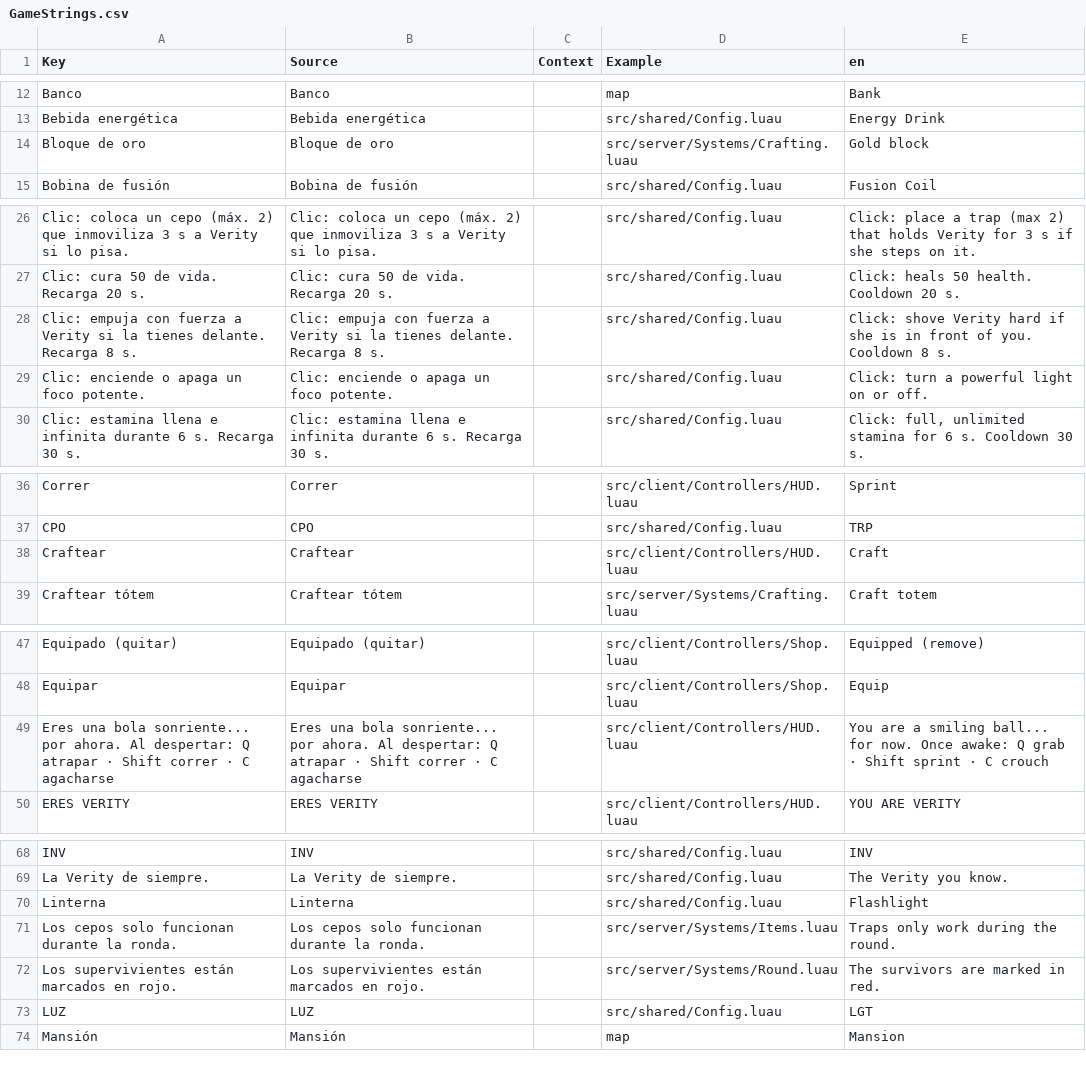
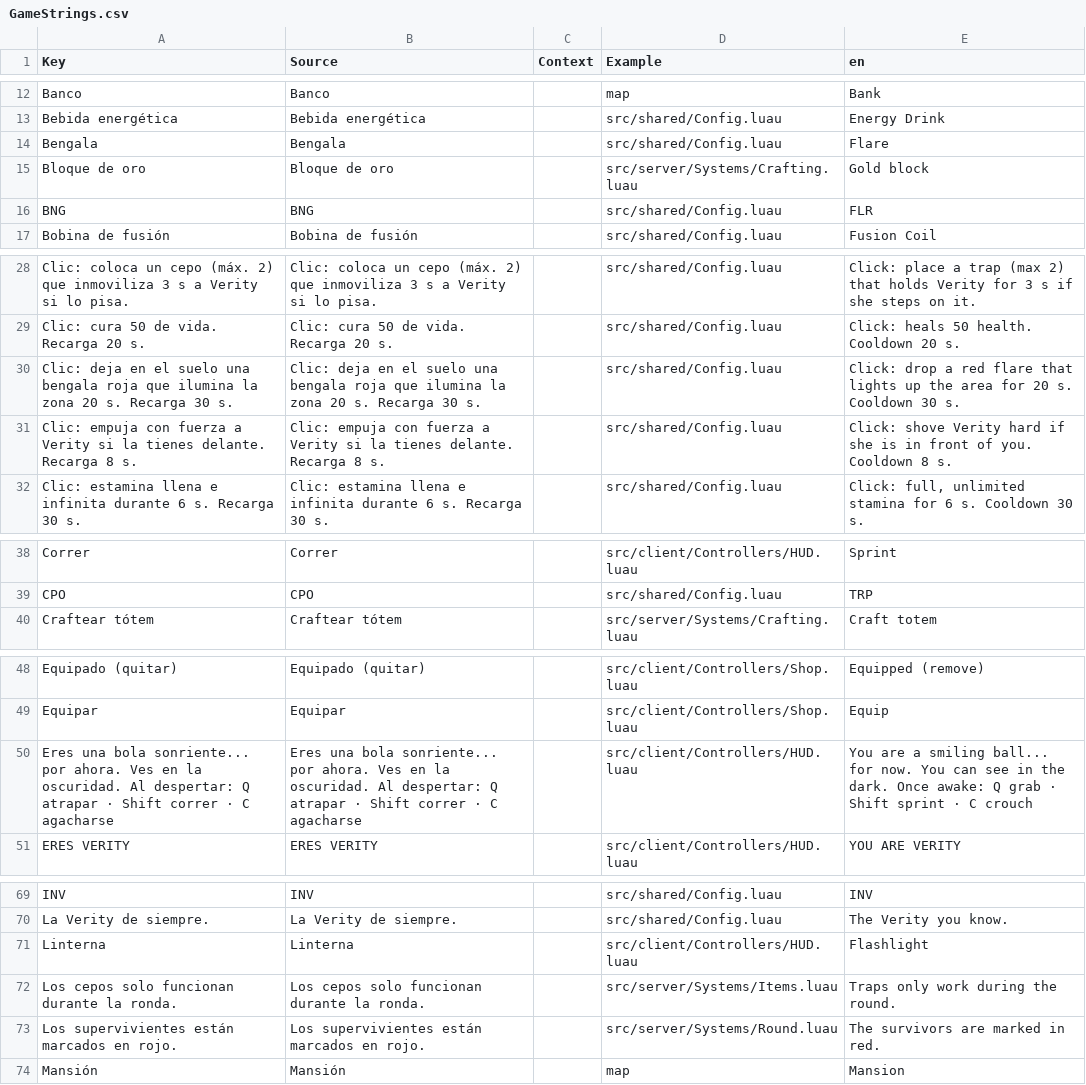
Before and after one commit to melonaso/gxmods, a CSV file: roblox/MurderMysteryButVerity/src/localization/GameStrings.csv, drawn as a sheet; only a part is shown, gaps mark what is left out; the diff covers the shown part only.

```diff
--- a/roblox/MurderMysteryButVerity/src/localization/GameStrings.csv
+++ b/roblox/MurderMysteryButVerity/src/localization/GameStrings.csv
@@ -13,3 +13,5 @@ Banco,Banco,,map,Bank
 Bebida energética,Bebida energética,,src/shared/Config.luau,Energy Drink
+Bengala,Bengala,,src/shared/Config.luau,Flare
 Bloque de oro,Bloque de oro,,src/server/Systems/Crafting.luau,Gold block
+BNG,BNG,,src/shared/Config.luau,FLR
 Bobina de fusión,Bobina de fusión,,src/shared/Config.luau,Fusion Coil
@@ -27,4 +29,4 @@ Clic: coloca un cepo (máx. 2) que inmoviliza 3 s a Verity si lo pisa.,Clic: col
 Clic: cura 50 de vida. Recarga 20 s.,Clic: cura 50 de vida. Recarga 20 s.,,src/shared/Config.luau,Click: heals 50 health. Cooldown 20 s.
+Clic: deja en el suelo una bengala roja que ilumina la zona 20 s. Recarga 30 s.,Clic: deja en el suelo una bengala roja que ilumina la zona 20 s. Recarga 30 s.,,src/shared/Config.luau,Click: drop a red flare that lights up the area for 20 s. Cooldown 30 s.
 Clic: empuja con fuerza a Verity si la tienes delante. Recarga 8 s.,Clic: empuja con fuerza a Verity si la tienes delante. Recarga 8 s.,,src/shared/Config.luau,Click: shove Verity hard if she is in front of you. Cooldown 8 s.
-Clic: enciende o apaga un foco potente.,Clic: enciende o apaga un foco potente.,,src/shared/Config.luau,Click: turn a powerful light on or off.
 Clic: estamina llena e infinita durante 6 s. Recarga 30 s.,Clic: estamina llena e infinita durante 6 s. Recarga 30 s.,,src/shared/Config.luau,"Click: full, unlimited stamina for 6 s. Cooldown 30 s."
@@ -37,3 +39,2 @@ Correr,Correr,,src/client/Controllers/HUD.luau,Sprint
 CPO,CPO,,src/shared/Config.luau,TRP
-Craftear,Craftear,,src/client/Controllers/HUD.luau,Craft
 Craftear tótem,Craftear tótem,,src/server/Systems/Crafting.luau,Craft totem
@@ -48,3 +49,3 @@ Equipado (quitar),Equipado (quitar),,src/client/Controllers/Shop.luau,Equipped (
 Equipar,Equipar,,src/client/Controllers/Shop.luau,Equip
-Eres una bola sonriente... por ahora. Al despertar: Q atrapar · Shift correr · C agacharse,Eres una bola sonriente... por ahora. Al despertar: Q atrapar · Shift correr · C agacharse,,src/client/Controllers/HUD.luau,You are a smiling ball... for now. Once awake: Q grab · Shift sprint · C crouch
+Eres una bola sonriente... por ahora. Ves en la oscuridad. Al despertar: Q atrapar · Shift correr · C agacharse,Eres una bola sonriente... por ahora. Ves en la oscuridad. Al despertar: Q atrapar · Shift correr · C agacharse,,src/client/Controllers/HUD.luau,You are a smiling ball... for now. You can see in the dark. Once awake: Q grab · Shift sprint · C crouch
 ERES VERITY,ERES VERITY,,src/client/Controllers/HUD.luau,YOU ARE VERITY
@@ -69,6 +70,5 @@ INV,INV,,src/shared/Config.luau,INV
 La Verity de siempre.,La Verity de siempre.,,src/shared/Config.luau,The Verity you know.
-Linterna,Linterna,,src/shared/Config.luau,Flashlight
+Linterna,Linterna,,src/client/Controllers/HUD.luau,Flashlight
 Los cepos solo funcionan durante la ronda.,Los cepos solo funcionan durante la ronda.,,src/server/Systems/Items.luau,Traps only work during the round.
 Los supervivientes están marcados en rojo.,Los supervivientes están marcados en rojo.,,src/server/Systems/Round.luau,The survivors are marked in red.
-LUZ,LUZ,,src/shared/Config.luau,LGT
 Mansión,Mansión,,map,Mansion
```
Also changed, not shown: 6 edited cells elsewhere in this file, 16 other files.
